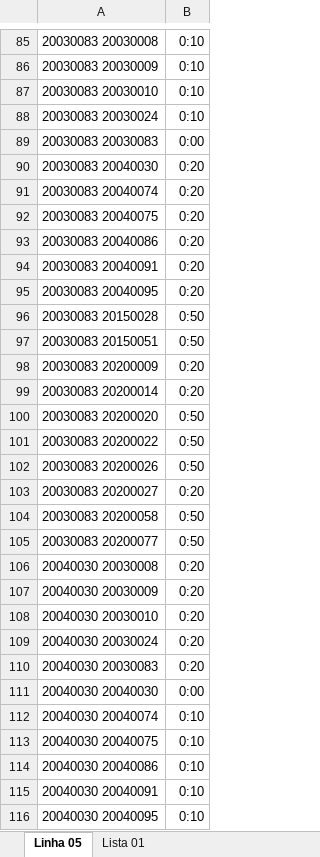
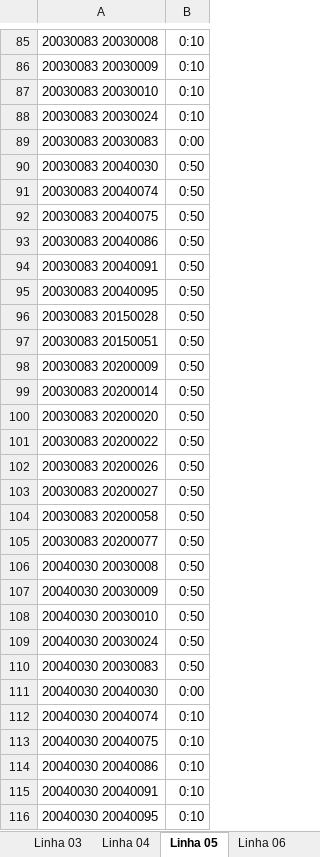
Before and after one commit to aquafastaghiggi/controlepcp, an Excel workbook: Matriz.xlsx, sheet Linha 05, drawn as a sheet; only a part is shown, gaps mark what is left out; values as stored, in another font and other column widths than the file's, no borders; the diff covers the shown part only; the diff names each change by its address in the sheet, - before the commit and + after, or states it on an @@ line.

```diff
--- a/Matriz.xlsx (sheet Linha 05)
+++ b/Matriz.xlsx (sheet Linha 05)
+sheet tab: Linha 03
+sheet tab: Linha 04
+sheet tab: Linha 06
-B90:B95: 0:20
+B90:B95: 0:50
-B98:B99: 0:20
+B98:B99: 0:50
-B103: 0:20
+B103: 0:50
-B106:B110: 0:20
+B106:B110: 0:50
```
Also changed, not shown: 79 edited cells elsewhere in this sheet, sheet Lista 01, other sheet tabs, 16 other files.
